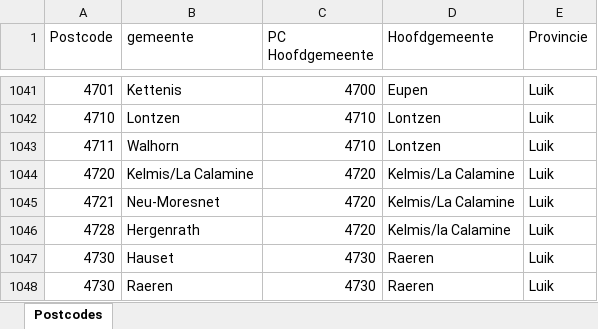
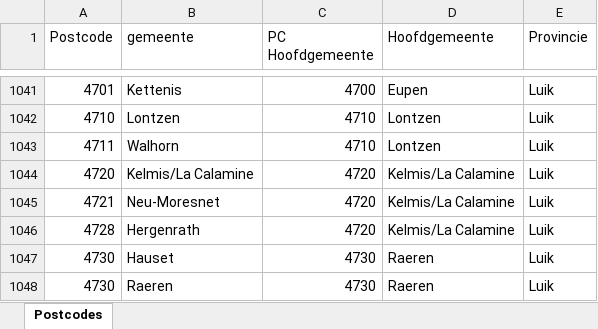
Before and after one commit to wouterheyhey/Begroting, an Excel workbook: DAL/lib/gemeentes_postcodes.xlsx, sheet Postcodes, drawn as a sheet; only a part is shown, gaps mark what is left out; values as stored, in another font and other column widths than the file's, no borders; the diff names each change by its address in the sheet, - before the commit and + after, or states it on an @@ line.

```diff
--- a/DAL/lib/gemeentes_postcodes.xlsx (sheet Postcodes)
+++ b/DAL/lib/gemeentes_postcodes.xlsx (sheet Postcodes)
-D1046 (Hoofdgemeente): Kelmis/la Calamine
+D1046 (Hoofdgemeente): Kelmis/La Calamine
```
Also changed, not shown: 6 other files.
